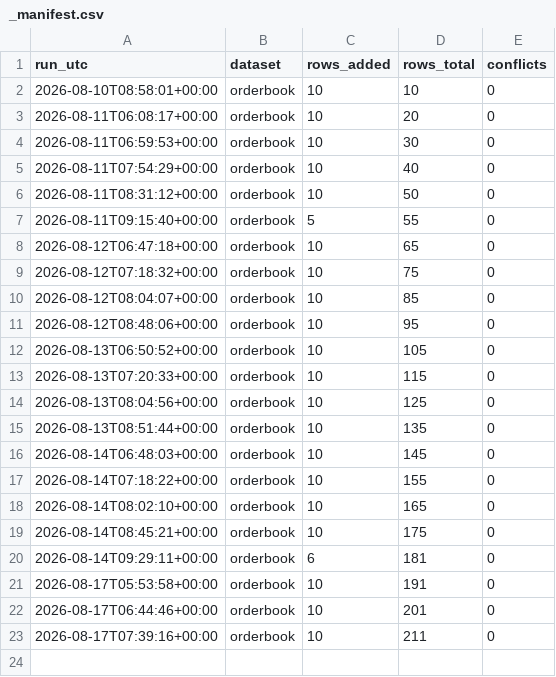
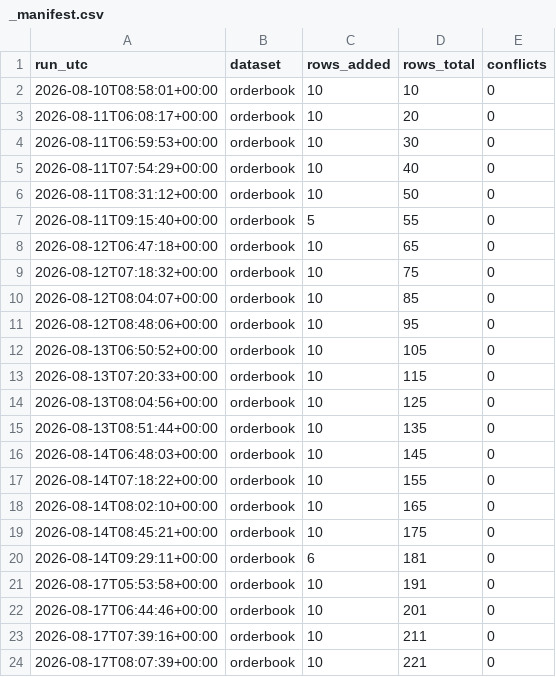
Before and after one commit to Aabaran7/nepse-forecast, a CSV file: data-mirror/orderbook/_manifest.csv, drawn as a sheet; the diff names each change by its address in the sheet, - before the commit and + after, or states it on an @@ line.

```diff
--- a/data-mirror/orderbook/_manifest.csv
+++ b/data-mirror/orderbook/_manifest.csv
+row 24: 2026-08-17T08:07:39+00:00 | orderbook | 10 | 221 | 0
```
Also changed, not shown: data-mirror/orderbook/orderbook.csv, 2 other files.
